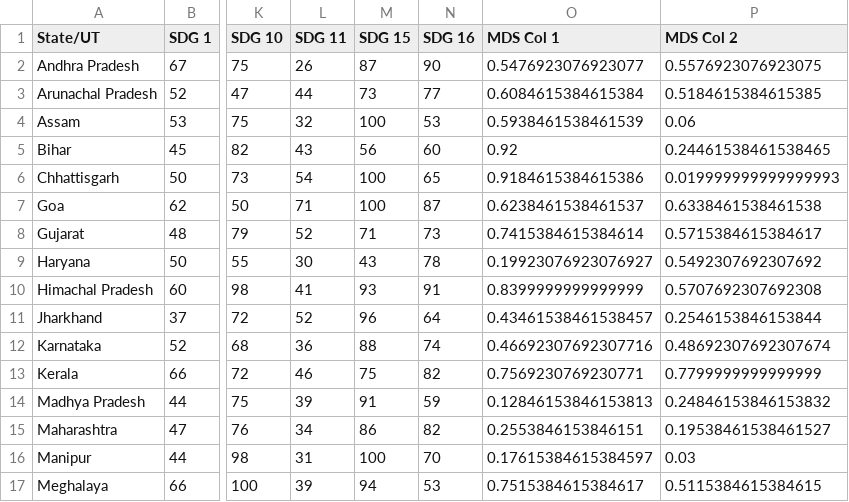
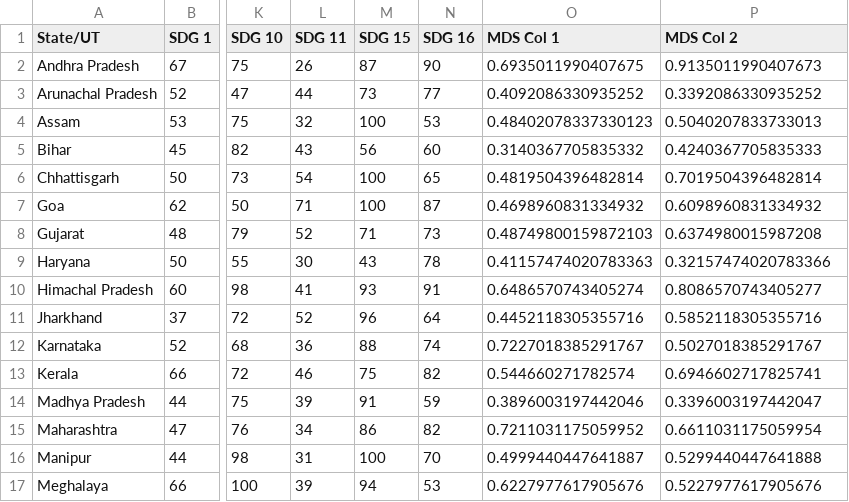
Before and after one commit to ayusht22/plot.io, a CSV file: data/2019.csv, drawn as a sheet; only a part is shown, gaps mark what is left out; the diff covers the shown part only; the diff names each change by its address in the sheet, - before the commit and + after, or states it on an @@ line.

Commit message:
data changes

```diff
--- a/data/2019.csv
+++ b/data/2019.csv
-O2 (MDS Col 1): 0.5476923076923077
+O2 (MDS Col 1): 0.6935011990407675
-P2 (MDS Col 2): 0.5576923076923075
+P2 (MDS Col 2): 0.9135011990407673
-O3 (MDS Col 1): 0.6084615384615384
+O3 (MDS Col 1): 0.4092086330935252
-P3 (MDS Col 2): 0.5184615384615385
+P3 (MDS Col 2): 0.3392086330935252
-O4 (MDS Col 1): 0.5938461538461539
+O4 (MDS Col 1): 0.48402078337330123
-P4 (MDS Col 2): 0.06
+P4 (MDS Col 2): 0.5040207833733013
-O5 (MDS Col 1): 0.92
+O5 (MDS Col 1): 0.3140367705835332
-P5 (MDS Col 2): 0.24461538461538465
+P5 (MDS Col 2): 0.4240367705835333
-O6 (MDS Col 1): 0.9184615384615386
+O6 (MDS Col 1): 0.4819504396482814
-P6 (MDS Col 2): 0.019999999999999993
+P6 (MDS Col 2): 0.7019504396482814
-O7 (MDS Col 1): 0.6238461538461537
+O7 (MDS Col 1): 0.4698960831334932
-P7 (MDS Col 2): 0.6338461538461538
+P7 (MDS Col 2): 0.6098960831334932
-O8 (MDS Col 1): 0.7415384615384614
+O8 (MDS Col 1): 0.48749800159872103
-P8 (MDS Col 2): 0.5715384615384617
+P8 (MDS Col 2): 0.6374980015987208
-O9 (MDS Col 1): 0.19923076923076927
+O9 (MDS Col 1): 0.41157474020783363
-P9 (MDS Col 2): 0.5492307692307692
+P9 (MDS Col 2): 0.32157474020783366
-O10 (MDS Col 1): 0.8399999999999999
+O10 (MDS Col 1): 0.6486570743405274
-P10 (MDS Col 2): 0.5707692307692308
+P10 (MDS Col 2): 0.8086570743405277
-O11 (MDS Col 1): 0.43461538461538457
+O11 (MDS Col 1): 0.4452118305355716
-P11 (MDS Col 2): 0.2546153846153844
+P11 (MDS Col 2): 0.5852118305355716
-O12 (MDS Col 1): 0.46692307692307716
+O12 (MDS Col 1): 0.7227018385291767
-P12 (MDS Col 2): 0.48692307692307674
+P12 (MDS Col 2): 0.5027018385291767
-O13 (MDS Col 1): 0.7569230769230771
+O13 (MDS Col 1): 0.544660271782574
-P13 (MDS Col 2): 0.7799999999999999
+P13 (MDS Col 2): 0.6946602717825741
-O14 (MDS Col 1): 0.12846153846153813
+O14 (MDS Col 1): 0.3896003197442046
-P14 (MDS Col 2): 0.24846153846153832
+P14 (MDS Col 2): 0.3396003197442047
-O15 (MDS Col 1): 0.2553846153846151
+O15 (MDS Col 1): 0.7211031175059952
-P15 (MDS Col 2): 0.19538461538461527
+P15 (MDS Col 2): 0.6611031175059954
-O16 (MDS Col 1): 0.17615384615384597
+O16 (MDS Col 1): 0.4999440447641887
-P16 (MDS Col 2): 0.03
+P16 (MDS Col 2): 0.5299440447641888
-O17 (MDS Col 1): 0.7515384615384617
+O17 (MDS Col 1): 0.6227977617905676
-P17 (MDS Col 2): 0.5115384615384615
+P17 (MDS Col 2): 0.5227977617905676
```
Also changed, not shown: 38 edited cells elsewhere in this file, 2 other files.
